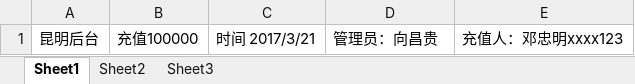
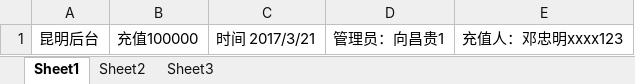
Before and after one commit to dengzhongmingabc/xmind, an Excel workbook: 运得易账本.xlsx, sheet Sheet1, drawn as a sheet; values as stored, in another font and other column widths than the file's, no borders; the diff names each change by its address in the sheet, - before the commit and + after, or states it on an @@ line.

Commit message:
test1

```diff
--- a/运得易账本.xlsx (sheet Sheet1)
+++ b/运得易账本.xlsx (sheet Sheet1)
-D1: 管理员：向昌贵
+D1: 管理员：向昌贵1
```
